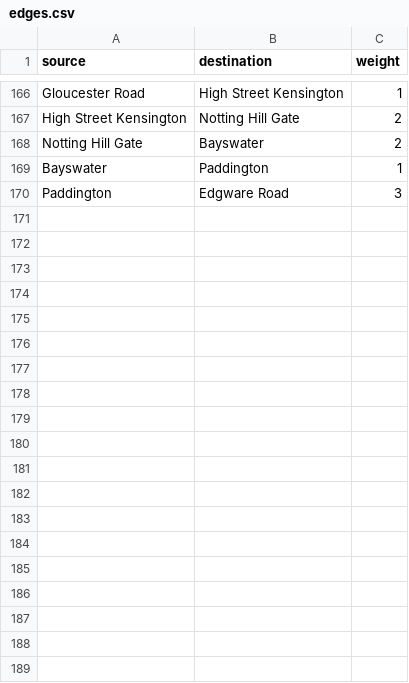
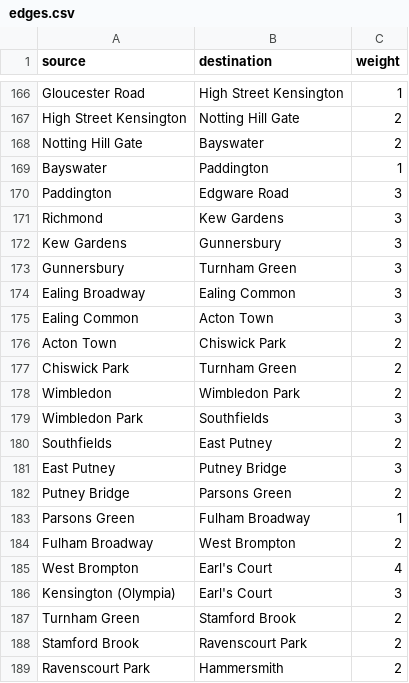
Before and after one commit to Goldyapper/Tube-weighted-graph, a CSV file: edges.csv, drawn as a sheet; only a part is shown, gaps mark what is left out; the diff covers the shown part only.

```diff
--- a/edges.csv
+++ b/edges.csv
@@ -170 +170,20 @@ Bayswater, Paddington, 1
 Paddington, Edgware Road, 3
+Richmond, Kew Gardens, 3
+Kew Gardens, Gunnersbury, 3
+Gunnersbury, Turnham Green,3
+Ealing Broadway, Ealing Common, 3
+Ealing Common, Acton Town, 3
+Acton Town, Chiswick Park, 2
+Chiswick Park, Turnham Green, 2
+Wimbledon, Wimbledon Park, 2
+Wimbledon Park, Southfields, 3
+Southfields, East Putney, 2
+East Putney, Putney Bridge, 3
+Putney Bridge, Parsons Green, 2
+Parsons Green, Fulham Broadway, 1
+Fulham Broadway, West Brompton, 2
+West Brompton, Earl's Court, 4
+Kensington (Olympia), Earl's Court, 3
+Turnham Green,Stamford Brook, 2
+Stamford Brook, Ravenscourt Park, 2
+Ravenscourt Park, Hammersmith, 2
```
Also changed, not shown: 40 added rows elsewhere in this file, 2 other files.
